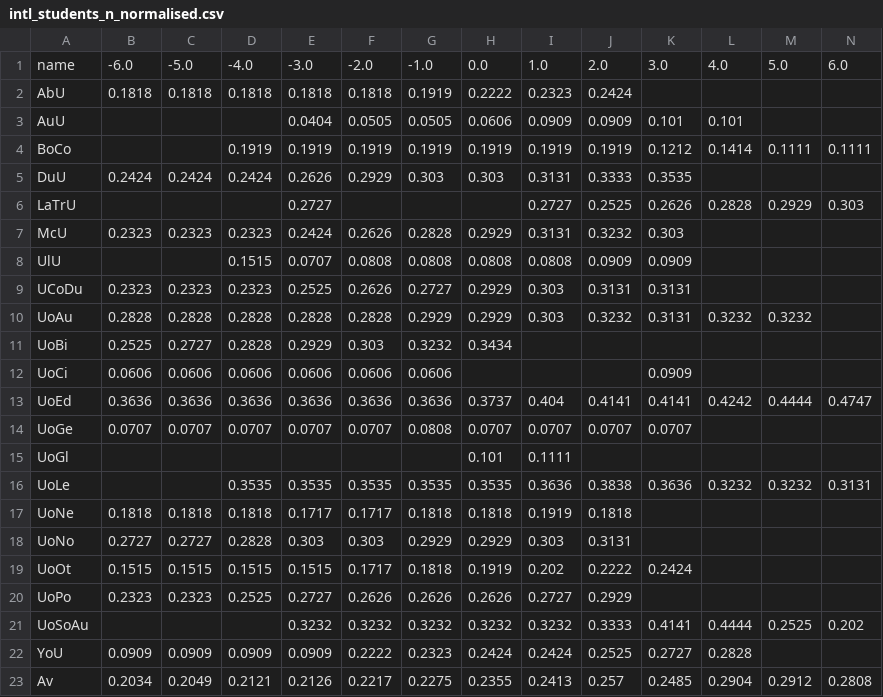
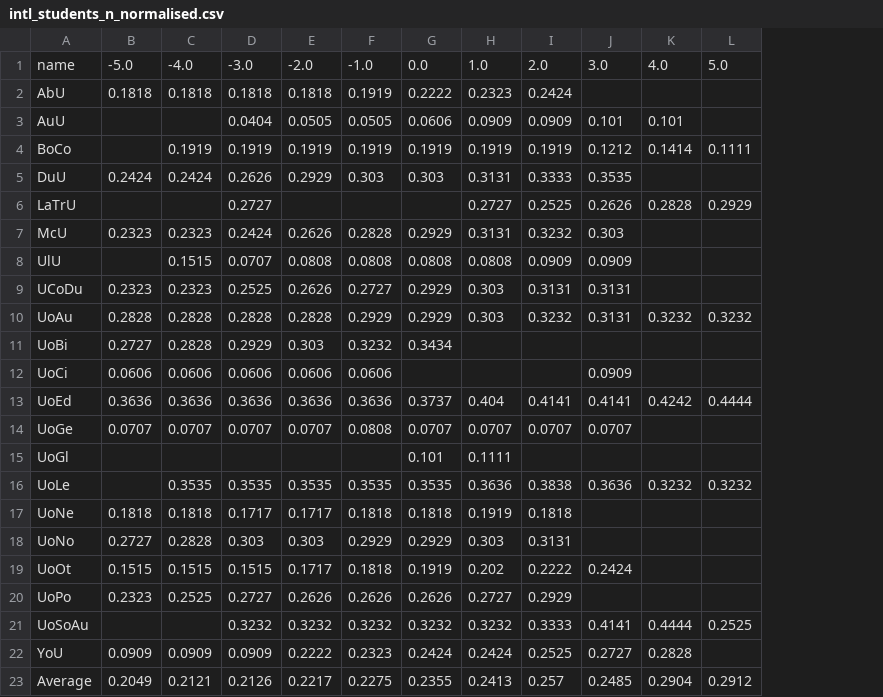
Before and after one commit to JulianYang345/python_universities_dataAnalyst, a CSV file: Cleaned_csv_pandas/transformed/intl_students_n_normalised.csv, drawn as a sheet; the diff names each change by its address in the sheet, - before the commit and + after, or states it on an @@ line.

```diff
--- a/Cleaned_csv_pandas/transformed/intl_students_n_normalised.csv
+++ b/Cleaned_csv_pandas/transformed/intl_students_n_normalised.csv
-column B, rows 1-23: -6.0 | 0.1818 |  |  | 0.2424 |  | 0.2323 |  | 0.2323 | 0.2828 | 0.2525 | 0.0606 | 0.3636 | 0.0707 |  |  | 0.1818 | 0.2727 | 0.1515 | 0.2323 |  | 0.0909 | 0.2034
-column N, rows 1-23: 6.0 |  |  | 0.1111 |  | 0.303 |  |  |  |  |  |  | 0.4747 |  |  | 0.3131 |  |  |  |  | 0.202 |  | 0.2808
-A23: Av
+A23: Average
```
Also changed, not shown: Cleaned_csv_pandas/transformed/number_students_unnormalised.csv, Cleaned_csv_pandas/transformed/rank_n_normalised.csv, 20 other files.
